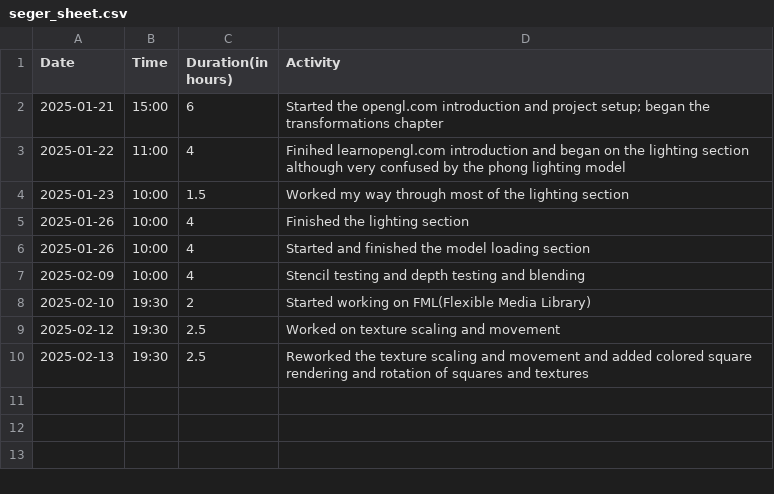
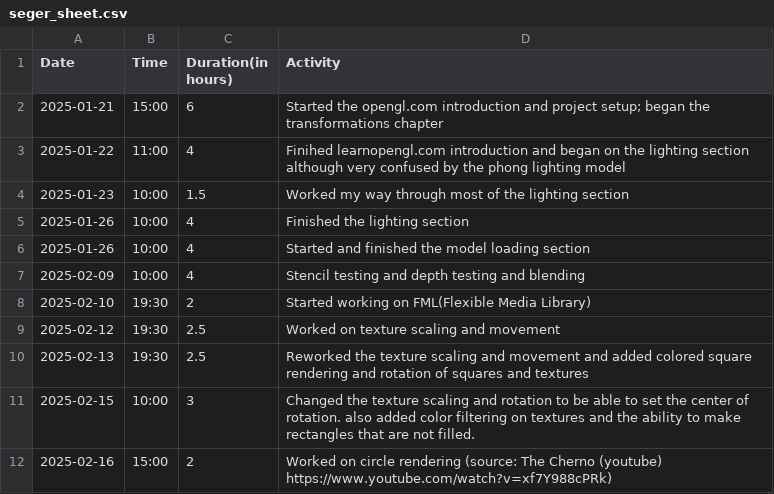
Before and after one commit to Seger01/indproj, a CSV file: docs/timesheet/seger_sheet.csv, drawn as a sheet; the diff names each change by its address in the sheet, - before the commit and + after, or states it on an @@ line.

Commit message:
worked on circle rendering

```diff
--- a/docs/timesheet/seger_sheet.csv
+++ b/docs/timesheet/seger_sheet.csv
+row 11: 2025-02-15 | 10:00 | 3 | Changed the texture scaling and rotation to be able to set the center of rotation. also added color filtering on textures and the ability to make rectangles that are not filled.
+row 12: 2025-02-16 | 15:00 | 2 | Worked on circle rendering (source: The Cherno (youtube) https://www.youtube.com/watch?v=xf7Y988cPRk)
```
Also changed, not shown: 6 other files.
